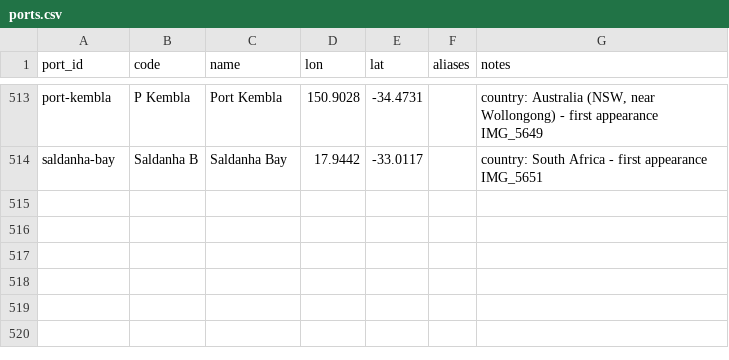
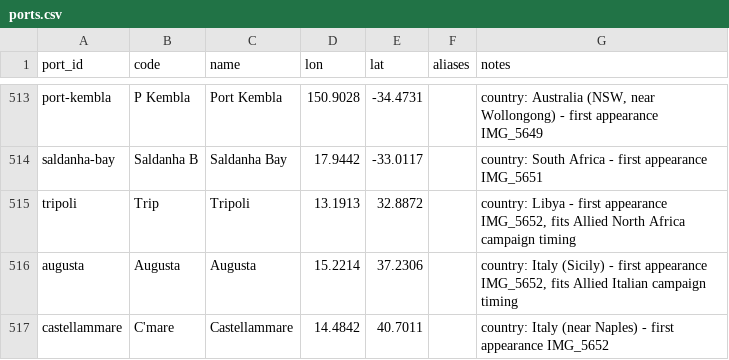
Before and after one commit to pushpingeo/rushton, a CSV file: data/ports.csv, drawn as a sheet; only a part is shown, gaps mark what is left out; the diff names each change by its address in the sheet, - before the commit and + after, or states it on an @@ line.

```diff
--- a/data/ports.csv
+++ b/data/ports.csv
+row 515: tripoli | Trip | Tripoli | 13.1913 | 32.8872 |  | country: Libya - first appearance IMG_5652, fits Allied North Africa campaign timing
+row 516: augusta | Augusta | Augusta | 15.2214 | 37.2306 |  | country: Italy (Sicily) - first appearance IMG_5652, fits Allied Italian campaign timing
+row 517: castellammare | C'mare | Castellammare | 14.4842 | 40.7011 |  | country: Italy (near Naples) - first appearance IMG_5652
```
Also changed, not shown: transcriptions/cards.csv, 2 other files.
